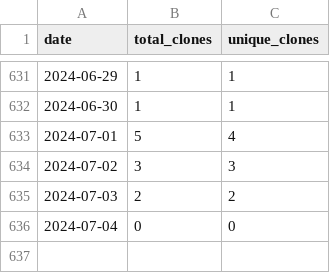
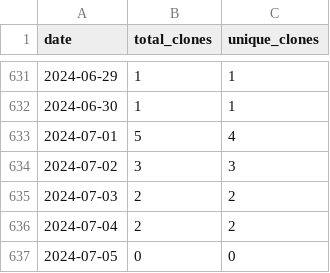
Before and after one commit to merrymitch/COMP5320, a CSV file: .traffic/clones.csv, drawn as a sheet; only a part is shown, gaps mark what is left out.

Commit message:
Updating repository traffic

```diff
--- a/.traffic/clones.csv
+++ b/.traffic/clones.csv
@@ -635,2 +635,3 @@ date,total_clones,unique_clones
 2024-07-03,2,2
-2024-07-04,0,0
+2024-07-04,2,2
+2024-07-05,0,0
```
Also changed, not shown: .traffic/views.csv, 3 other files.
